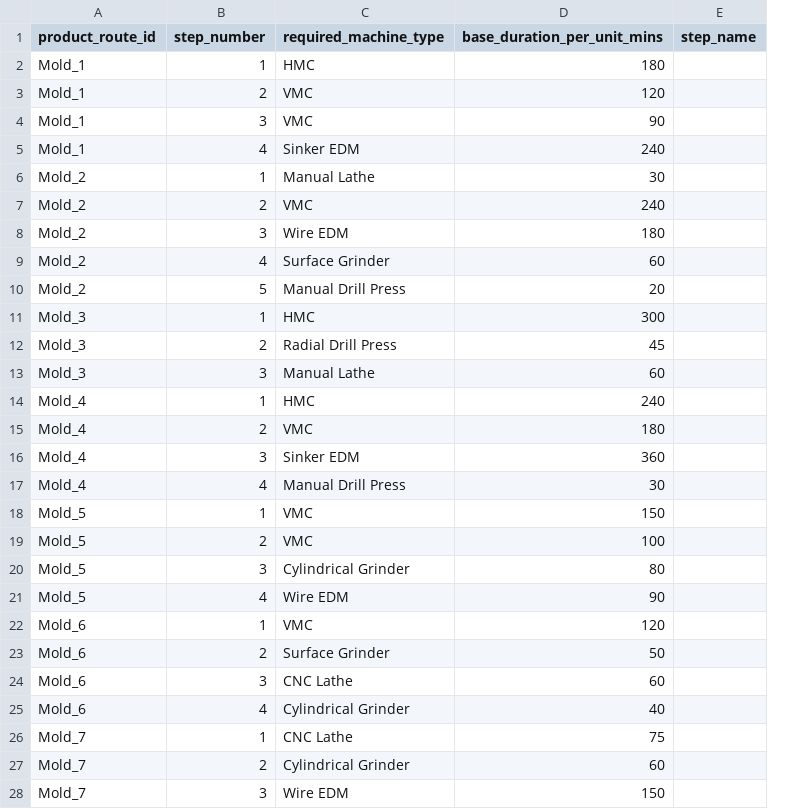
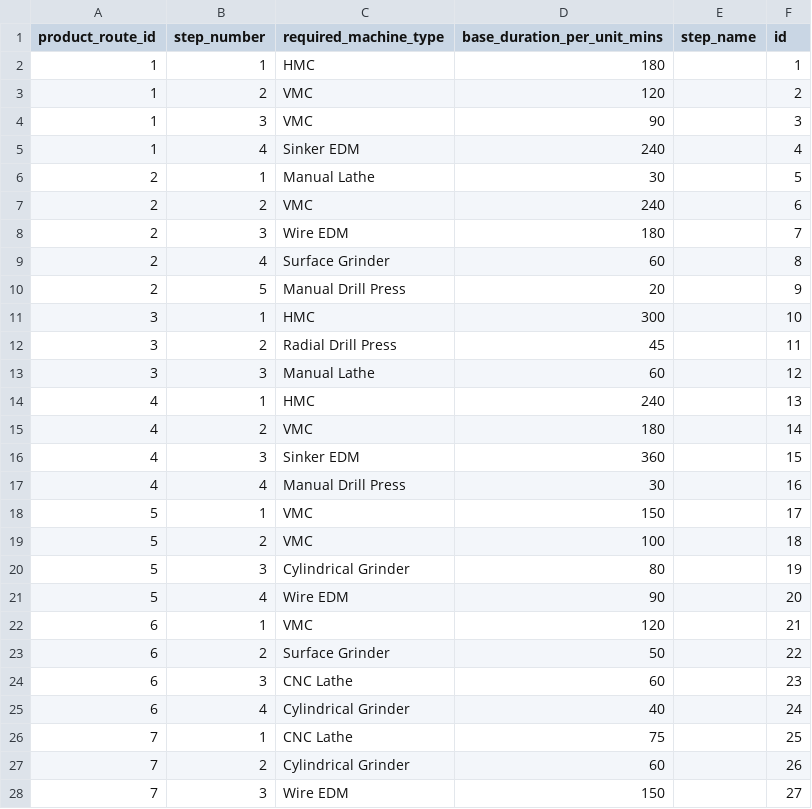
Before and after one commit to RakshitChaturvedi/DigiFlow-Scheduler-MVP, a CSV file: mock_data/process_route_mock_data.csv, drawn as a sheet; only a part is shown; the diff covers the shown part only; the diff names each change by its address in the sheet, - before the commit and + after, or states it on an @@ line.

Commit message:
Fix: Resolve scheduler INFEASIBLE status and enable optimal solutions
- Addressed data model inconsistencies between mock data generation and ORM models (JobLog, MachineData).
- Corrected field names in mock data loading to accurately match database model expectations (e.g., 'production_order_id', 'product_route_id' placement).
- Scheduler now successfully finds and displays OPTIMAL schedules for both simplified and full CSV datasets.
- Remaining warnings for unmatched Production Order IDs in process routes indicate data quality issues in mock data, not a solver bug, and do not prevent scheduling.

```diff
--- a/mock_data/process_route_mock_data.csv
+++ b/mock_data/process_route_mock_data.csv
+column F (id), rows 2-28: 1 | 2 | 3 | 4 | 5 | 6 | 7 | 8 | 9 | 10 | 11 | 12 | 13 | 14 | 15 | 16 | 17 | 18 | 19 | 20 | 21 | 22 | 23 | 24 | 25 | 26 | 27
-A2:A5 (product_route_id): Mold_1
+A2:A5 (product_route_id): 1
-A6:A10 (product_route_id): Mold_2
+A6:A10 (product_route_id): 2
-A11:A13 (product_route_id): Mold_3
+A11:A13 (product_route_id): 3
-A14:A17 (product_route_id): Mold_4
+A14:A17 (product_route_id): 4
-A18:A21 (product_route_id): Mold_5
+A18:A21 (product_route_id): 5
-A22:A25 (product_route_id): Mold_6
+A22:A25 (product_route_id): 6
-A26:A28 (product_route_id): Mold_7
+A26:A28 (product_route_id): 7
```
Also changed, not shown: 91 edited cells elsewhere in this file, mock_data/machine_catalog_mock_data.csv, mock_data/production_job_schedule_mock_data.csv, 11 other files.
